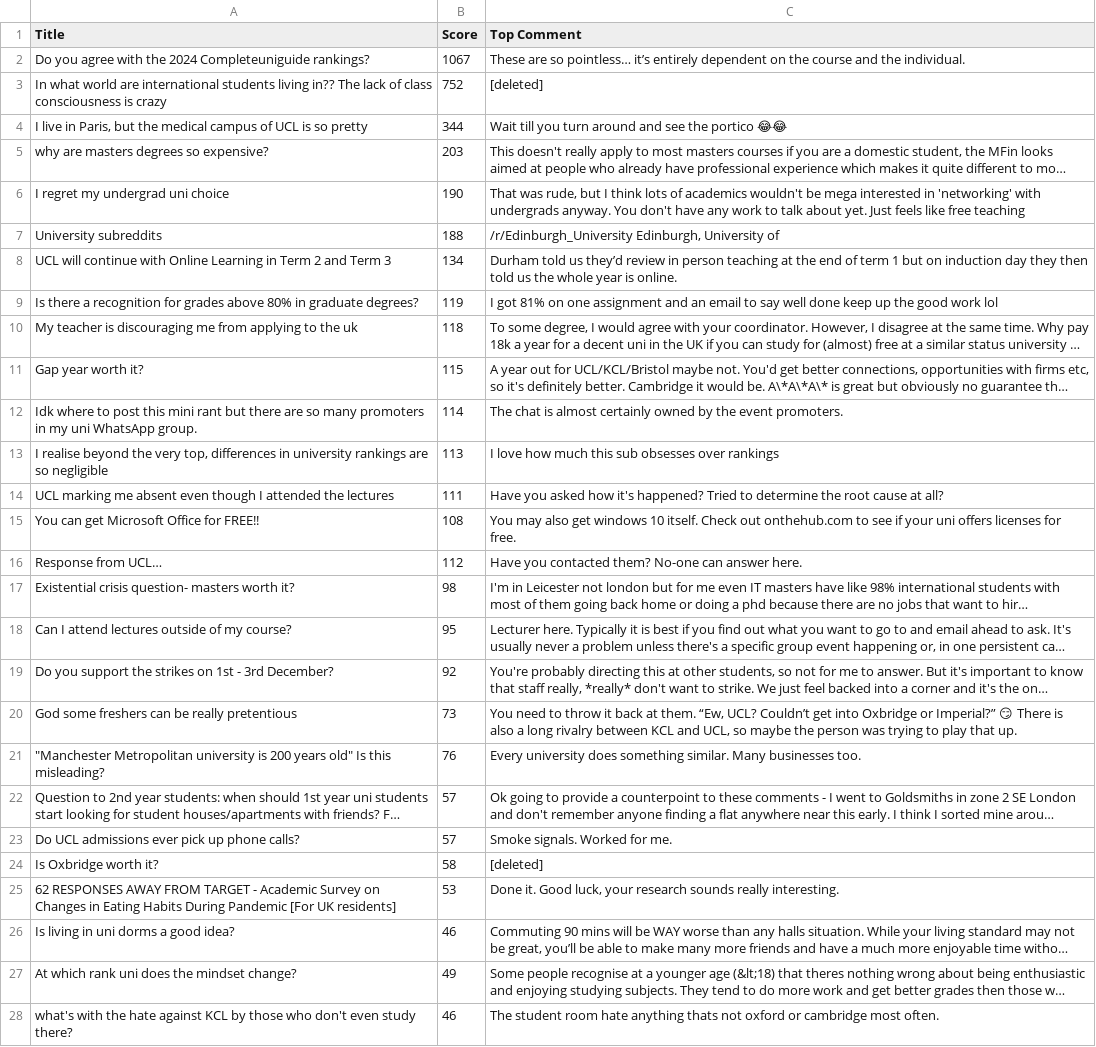
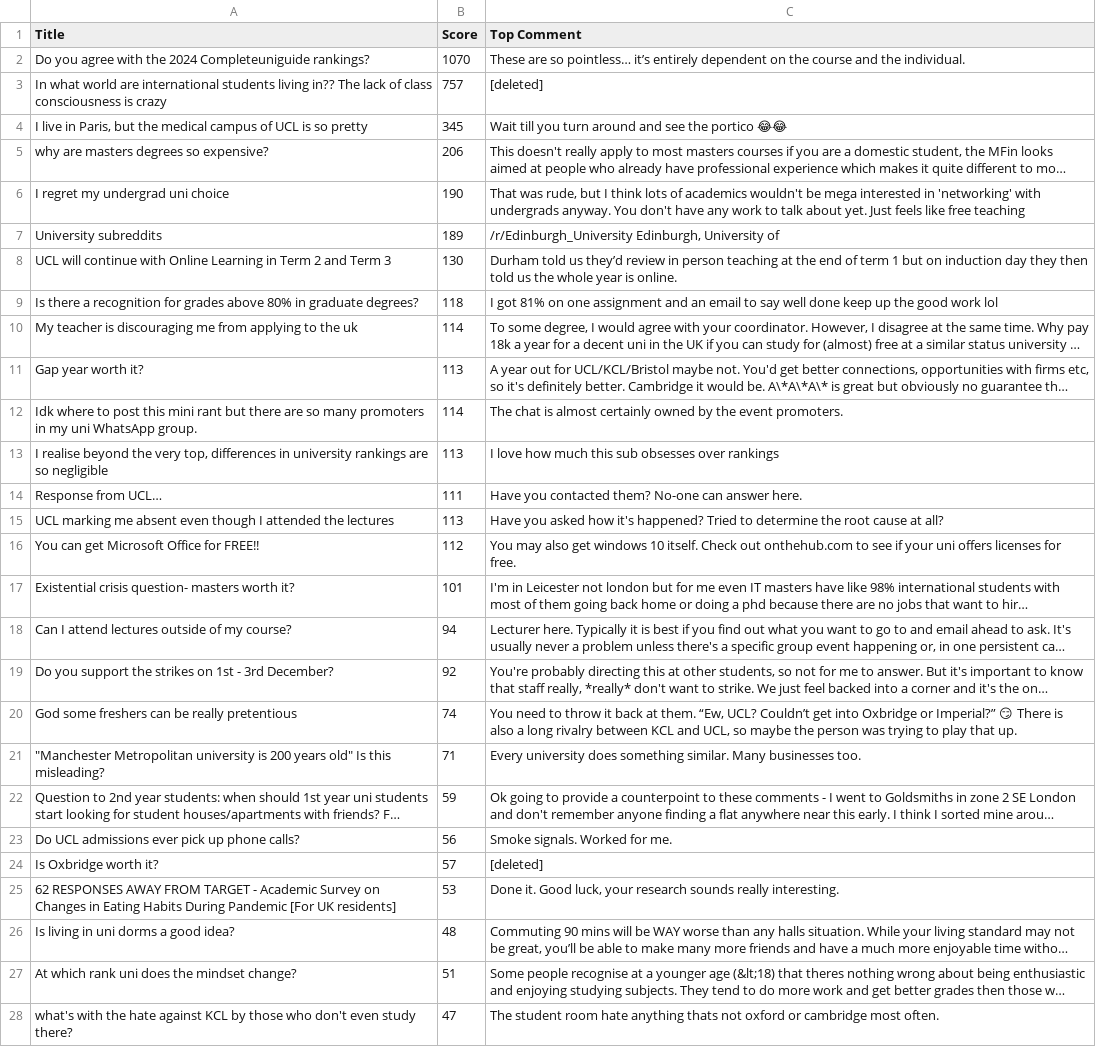
Before and after one commit to codingfishguy/ST115-Group-Project, a CSV file: Data/ucl_reddit_data.csv, drawn as a sheet; only a part is shown; long unchanged cells end in …; removed rows and columns are numbered as before the commit, all else as after; the diff covers the shown part only; the diff names each change by its address in the sheet, - before the commit and + after, or states it on an @@ line.

```diff
--- a/Data/ucl_reddit_data.csv
+++ b/Data/ucl_reddit_data.csv
-B2 (Score): 1067
+B2 (Score): 1070
-B3 (Score): 752
+B3 (Score): 757
-B4 (Score): 344
+B4 (Score): 345
-B5 (Score): 203
+B5 (Score): 206
-B7 (Score): 188
+B7 (Score): 189
-B8 (Score): 134
+B8 (Score): 130
-B9 (Score): 119
+B9 (Score): 118
-B10 (Score): 118
+B10 (Score): 114
-B11 (Score): 115
+B11 (Score): 113
+row 14: Response from UCL… | 111 | Have you contacted them? No-one can answer here.
-B15 (Score): 111
+B15 (Score): 113
-B16 (Score): 108
+B16 (Score): 112
-row 16: Response from UCL… | 112 | Have you contacted them? No-one can answer here.
-B17 (Score): 98
+B17 (Score): 101
-B18 (Score): 95
+B18 (Score): 94
-B20 (Score): 73
+B20 (Score): 74
-B21 (Score): 76
+B21 (Score): 71
-B22 (Score): 57
+B22 (Score): 59
-B23 (Score): 57
+B23 (Score): 56
-B24 (Score): 58
+B24 (Score): 57
-B26 (Score): 46
+B26 (Score): 48
-B27 (Score): 49
+B27 (Score): 51
-B28 (Score): 46
+B28 (Score): 47
```
Also changed, not shown: 3 edited cells elsewhere in this file, 2 other files.
